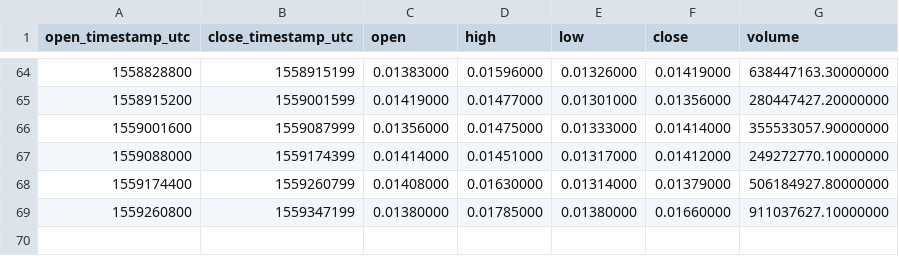
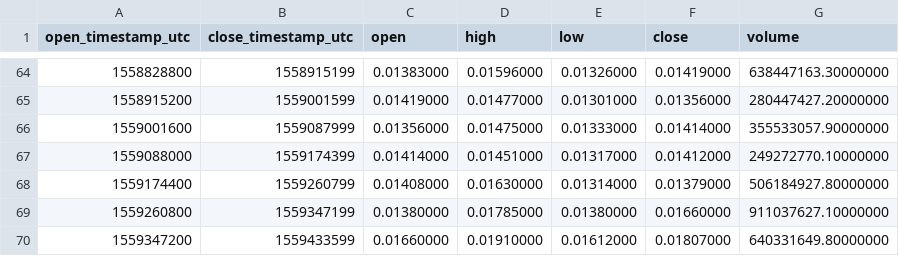
Before and after one commit to cryptobigbro/binance-CELRUSDT, a CSV file: binance-CELRUSDT-1d.csv, drawn as a sheet; only a part is shown, gaps mark what is left out; the diff names each change by its address in the sheet, - before the commit and + after, or states it on an @@ line.

```diff
--- a/binance-CELRUSDT-1d.csv
+++ b/binance-CELRUSDT-1d.csv
+row 70: 1559347200 | 1559433599 | 0.01660000 | 0.01910000 | 0.01612000 | 0.01807000 | 640331649.80000000
```
Also changed, not shown: binance-CELRUSDT-1h.csv.
